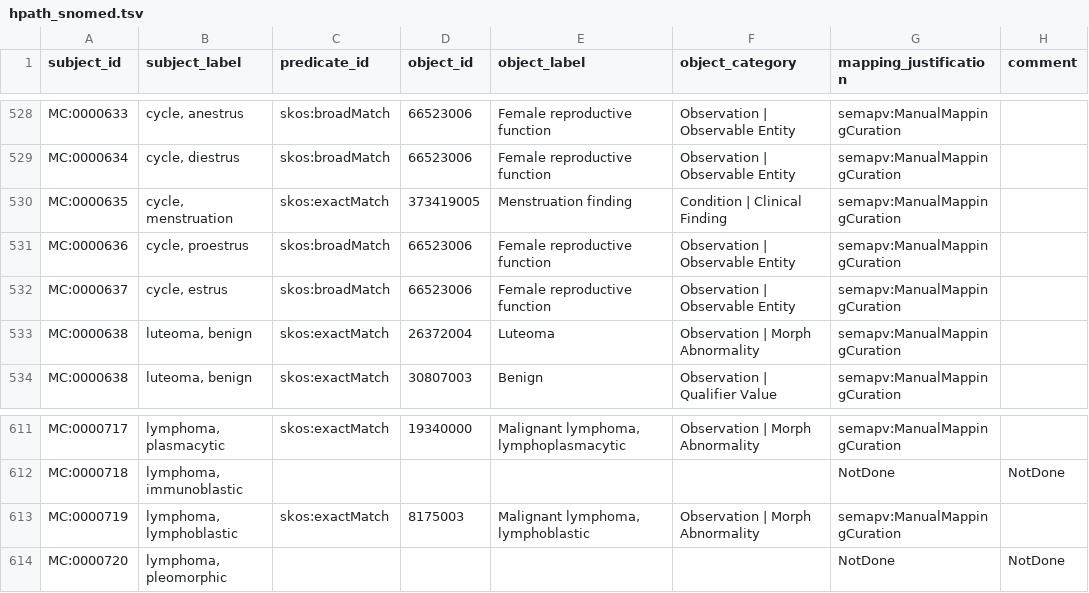
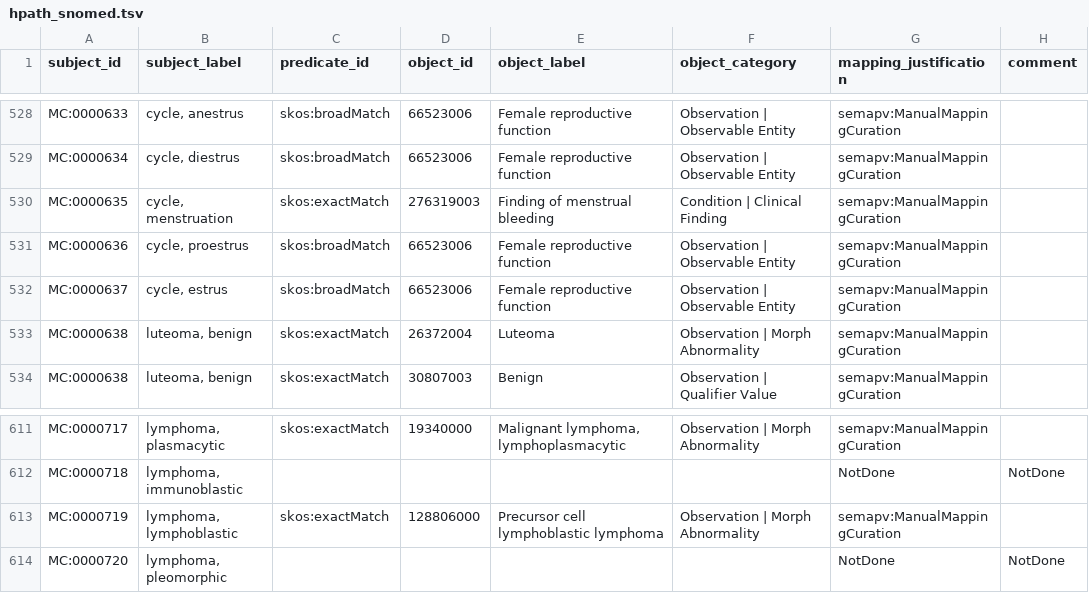
Before and after one commit to mi-erasmusmc/send-snomed-mappings, a TSV file: histopathology/hpath_snomed.tsv, drawn as a sheet; only a part is shown, gaps mark what is left out; the diff names each change by its address in the sheet, - before the commit and + after, or states it on an @@ line.

Commit message:
remap deprectaed terms

```diff
--- a/histopathology/hpath_snomed.tsv
+++ b/histopathology/hpath_snomed.tsv
-D530 (object_id): 373419005
+D530 (object_id): 276319003
-E530 (object_label): Menstruation finding
+E530 (object_label): Finding of menstrual bleeding
-D613 (object_id): 8175003
+D613 (object_id): 128806000
-E613 (object_label): Malignant lymphoma, lymphoblastic
+E613 (object_label): Precursor cell lymphoblastic lymphoma
```
